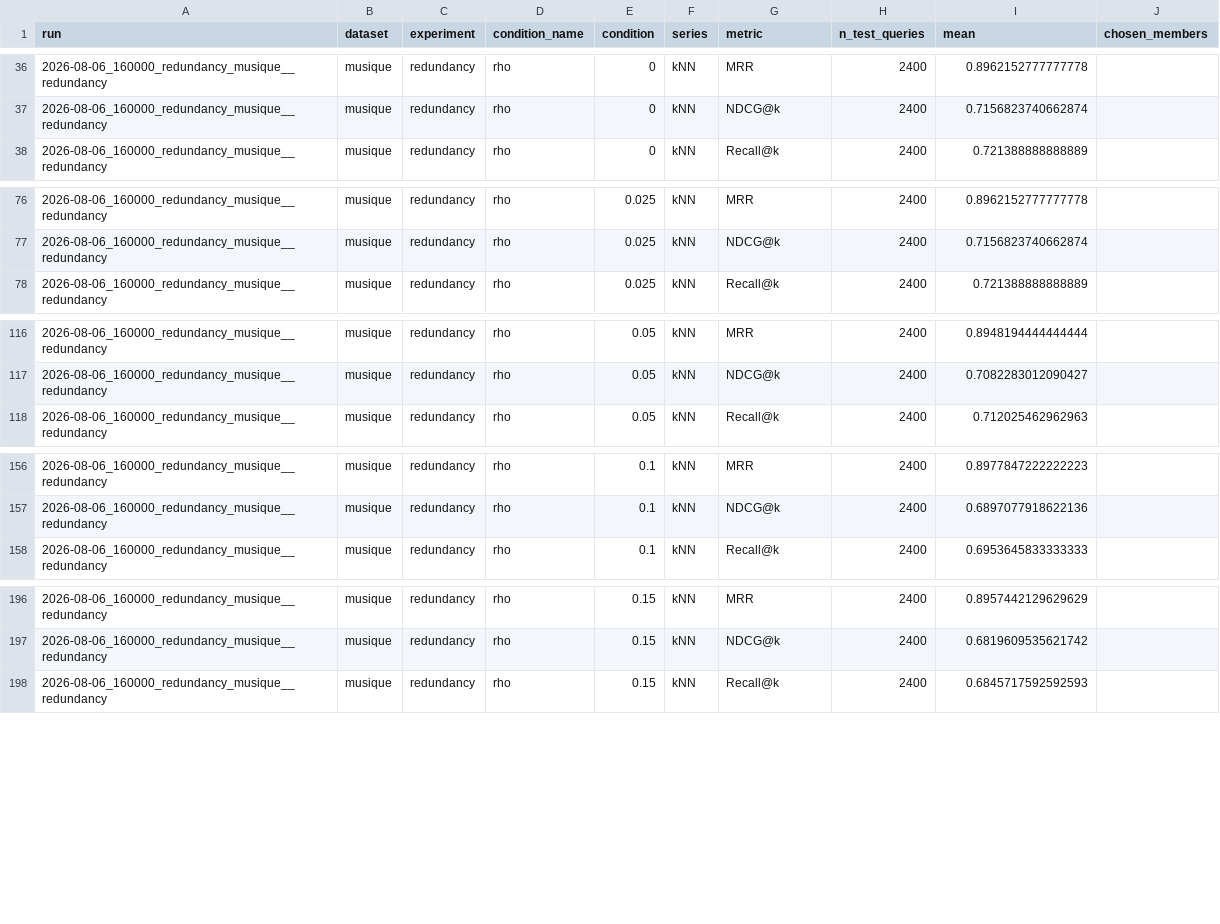
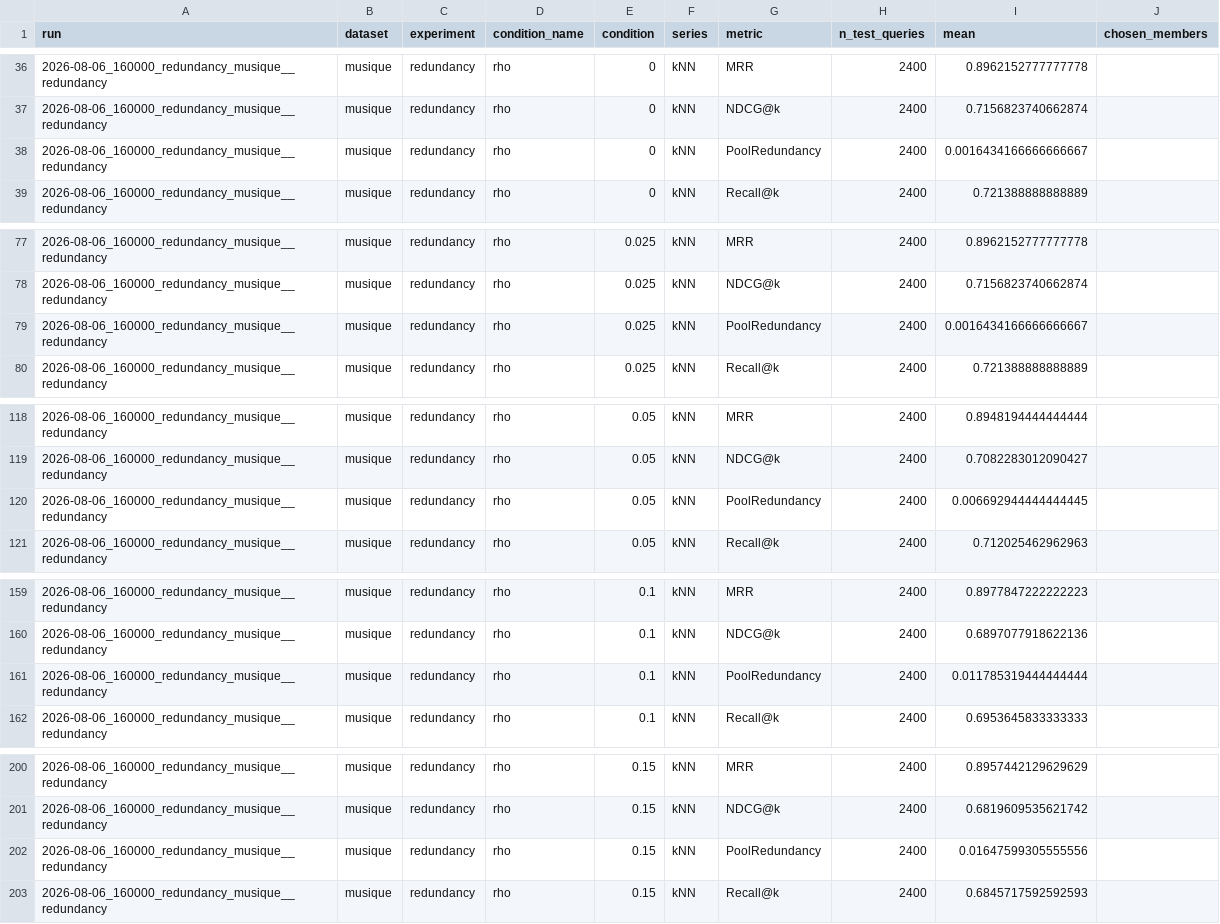
Before and after one commit to GuillaumeBrouillette/finding-the-right-balance, a CSV file: results/revision_stats/table_refresh/2026-08-06_160000_redundancy_musique__redundancy_level_means.csv, drawn as a sheet; only a part is shown, gaps mark what is left out; the diff covers the shown part only.

```diff
--- a/results/revision_stats/table_refresh/2026-08-06_160000_redundancy_musique__redundancy_level_means.csv
+++ b/results/revision_stats/table_refresh/2026-08-06_160000_redundancy_musique__redundancy_level_means.csv
@@ -37,2 +37,3 @@ run,dataset,experiment,condition_name,condition,series,metric,n_test_queries,mea
 2026-08-06_160000_redundancy_musique__redundancy,musique,redundancy,rho,0,kNN,NDCG@k,2400,0.7156823740662874,
+2026-08-06_160000_redundancy_musique__redundancy,musique,redundancy,rho,0,kNN,PoolRedundancy,2400,0.0016434166666666667,
 2026-08-06_160000_redundancy_musique__redundancy,musique,redundancy,rho,0,kNN,Recall@k,2400,0.721388888888889,
@@ -77,2 +78,3 @@ run,dataset,experiment,condition_name,condition,series,metric,n_test_queries,mea
 2026-08-06_160000_redundancy_musique__redundancy,musique,redundancy,rho,0.025,kNN,NDCG@k,2400,0.7156823740662874,
+2026-08-06_160000_redundancy_musique__redundancy,musique,redundancy,rho,0.025,kNN,PoolRedundancy,2400,0.0016434166666666667,
 2026-08-06_160000_redundancy_musique__redundancy,musique,redundancy,rho,0.025,kNN,Recall@k,2400,0.721388888888889,
@@ -117,2 +119,3 @@ run,dataset,experiment,condition_name,condition,series,metric,n_test_queries,mea
 2026-08-06_160000_redundancy_musique__redundancy,musique,redundancy,rho,0.05,kNN,NDCG@k,2400,0.7082283012090427,
+2026-08-06_160000_redundancy_musique__redundancy,musique,redundancy,rho,0.05,kNN,PoolRedundancy,2400,0.006692944444444445,
 2026-08-06_160000_redundancy_musique__redundancy,musique,redundancy,rho,0.05,kNN,Recall@k,2400,0.712025462962963,
@@ -157,2 +160,3 @@ run,dataset,experiment,condition_name,condition,series,metric,n_test_queries,mea
 2026-08-06_160000_redundancy_musique__redundancy,musique,redundancy,rho,0.1,kNN,NDCG@k,2400,0.6897077918622136,
+2026-08-06_160000_redundancy_musique__redundancy,musique,redundancy,rho,0.1,kNN,PoolRedundancy,2400,0.011785319444444444,
 2026-08-06_160000_redundancy_musique__redundancy,musique,redundancy,rho,0.1,kNN,Recall@k,2400,0.6953645833333333,
@@ -197,2 +201,3 @@ run,dataset,experiment,condition_name,condition,series,metric,n_test_queries,mea
 2026-08-06_160000_redundancy_musique__redundancy,musique,redundancy,rho,0.15,kNN,NDCG@k,2400,0.6819609535621742,
+2026-08-06_160000_redundancy_musique__redundancy,musique,redundancy,rho,0.15,kNN,PoolRedundancy,2400,0.01647599305555556,
 2026-08-06_160000_redundancy_musique__redundancy,musique,redundancy,rho,0.15,kNN,Recall@k,2400,0.6845717592592593,
```
Also changed, not shown: 3 added rows elsewhere in this file, results/revision_stats/table_refresh/2026-08-06_152319_redundancy_trec-covid__redundancy_level_means.csv, results/revision_stats/table_refresh/2026-08-07_040842_redundancy_2wikimultihopqa__redundancy_level_means.csv, 23 other files.
